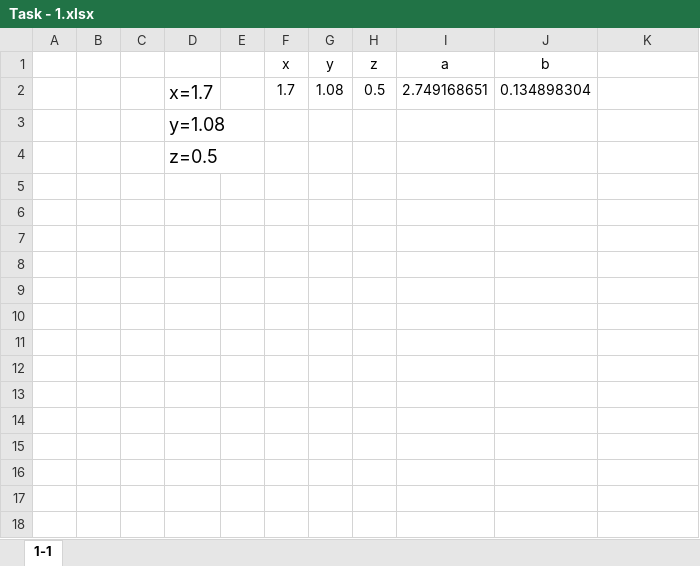
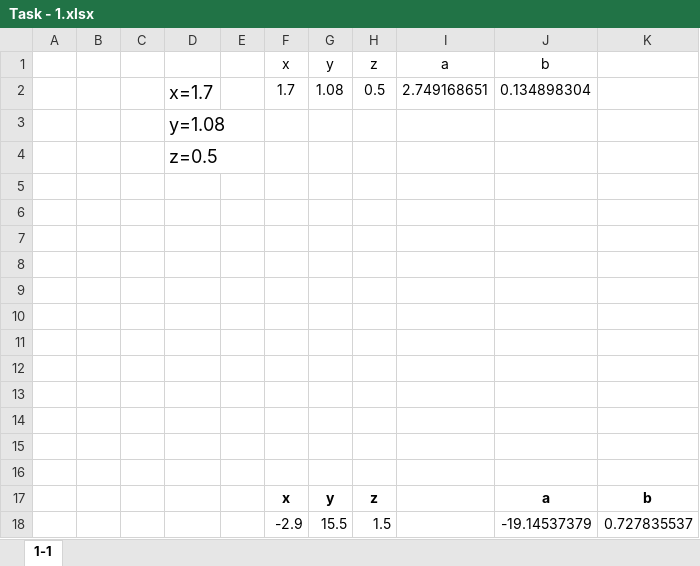
Before and after one commit to MarinaPaley/Informatics-TS, an Excel workbook: Work-1/Task - 1.xlsx, sheet 1-1, drawn as a sheet; values as stored, in another font and other column widths than the file's, no borders; charts and pictures not drawn; the diff names each change by its address in the sheet, - before the commit and + after, or states it on an @@ line.

Commit message:
Работа в Excel Вариант 5 #6

```diff
--- a/Work-1/Task - 1.xlsx (sheet 1-1)
+++ b/Work-1/Task - 1.xlsx (sheet 1-1)
+row 5: (empty)
+row 6: (empty)
+row 7: (empty)
+row 8: (empty)
+row 9: (empty)
+row 10: (empty)
+row 11: (empty)
+row 12: (empty)
+row 13: (empty)
+row 14: (empty)
+row 15: (empty)
+row 16: (empty)
+row 17:  |  |  |  |  | x | y | z |  | a | b
+row 18:  |  |  |  |  | -2.9 | 15.5 | 1.5 |  | -19.14537379 | 0.727835537
```
Also changed, not shown: charts or pictures.
